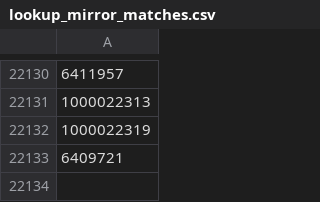
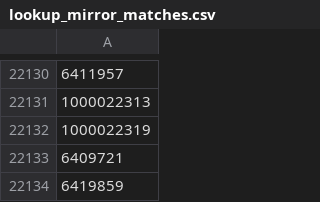
Before and after one commit to TimDenby161/AutoModel, a CSV file: lookup_mirror_matches.csv, drawn as a sheet; only a part is shown, gaps mark what is left out.

```diff
--- a/lookup_mirror_matches.csv
+++ b/lookup_mirror_matches.csv
@@ -22133 +22133,2 @@
 6409721
+6419859
```
Also changed, not shown: automodel_bets.csv, automodel_club_sync_errors.csv, 7 other files.
